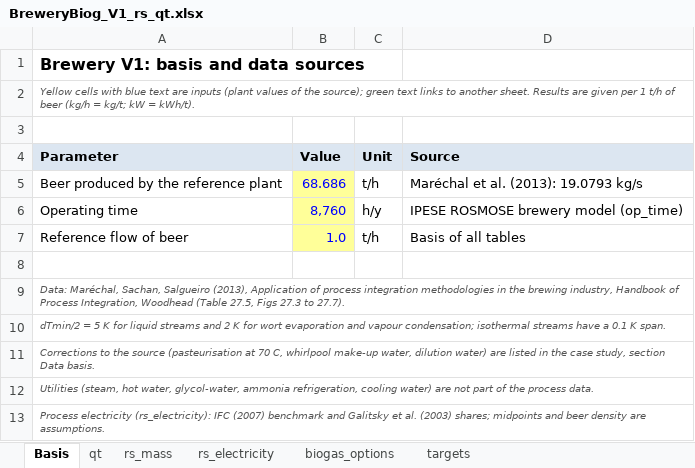
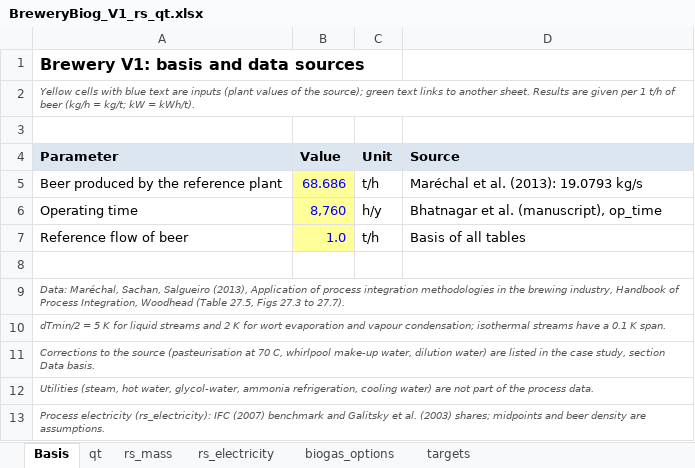
Before and after one commit to dflorez0/IETSTaskXXIVbyIEA, an Excel workbook: 3-IndustrialProcesses/FoodAndBeverage/Brewery/Documents/BreweryBiog_V1_rs_qt.xlsx, sheet Basis, drawn as a sheet; values as stored, in another font and other column widths than the file's, no borders; the diff names each change by its address in the sheet, - before the commit and + after, or states it on an @@ line.

```diff
--- a/3-IndustrialProcesses/FoodAndBeverage/Brewery/Documents/BreweryBiog_V1_rs_qt.xlsx (sheet Basis)
+++ b/3-IndustrialProcesses/FoodAndBeverage/Brewery/Documents/BreweryBiog_V1_rs_qt.xlsx (sheet Basis)
-D6 (Source): IPESE ROSMOSE brewery model (op_time)
+D6 (Source): Bhatnagar et al. (manuscript), op_time
```
Also changed, not shown: 3-IndustrialProcesses/FoodAndBeverage/Brewery/Documents/Brewery_V0_rs_qt.xlsx, 3-IndustrialProcesses/FoodAndBeverage/Dairy/Documents/DairyBiog_V3_rs_qt.xlsx, 27 other files.
